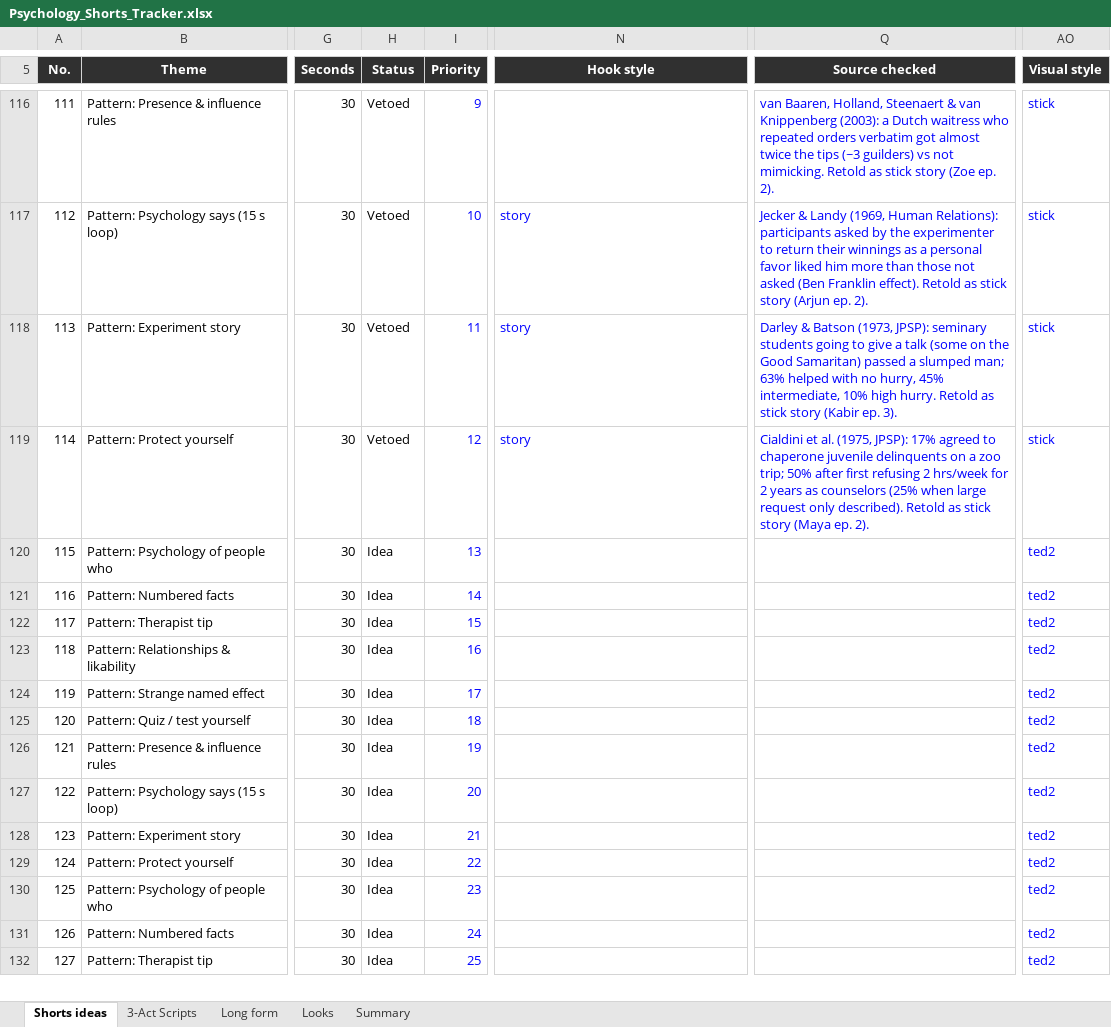
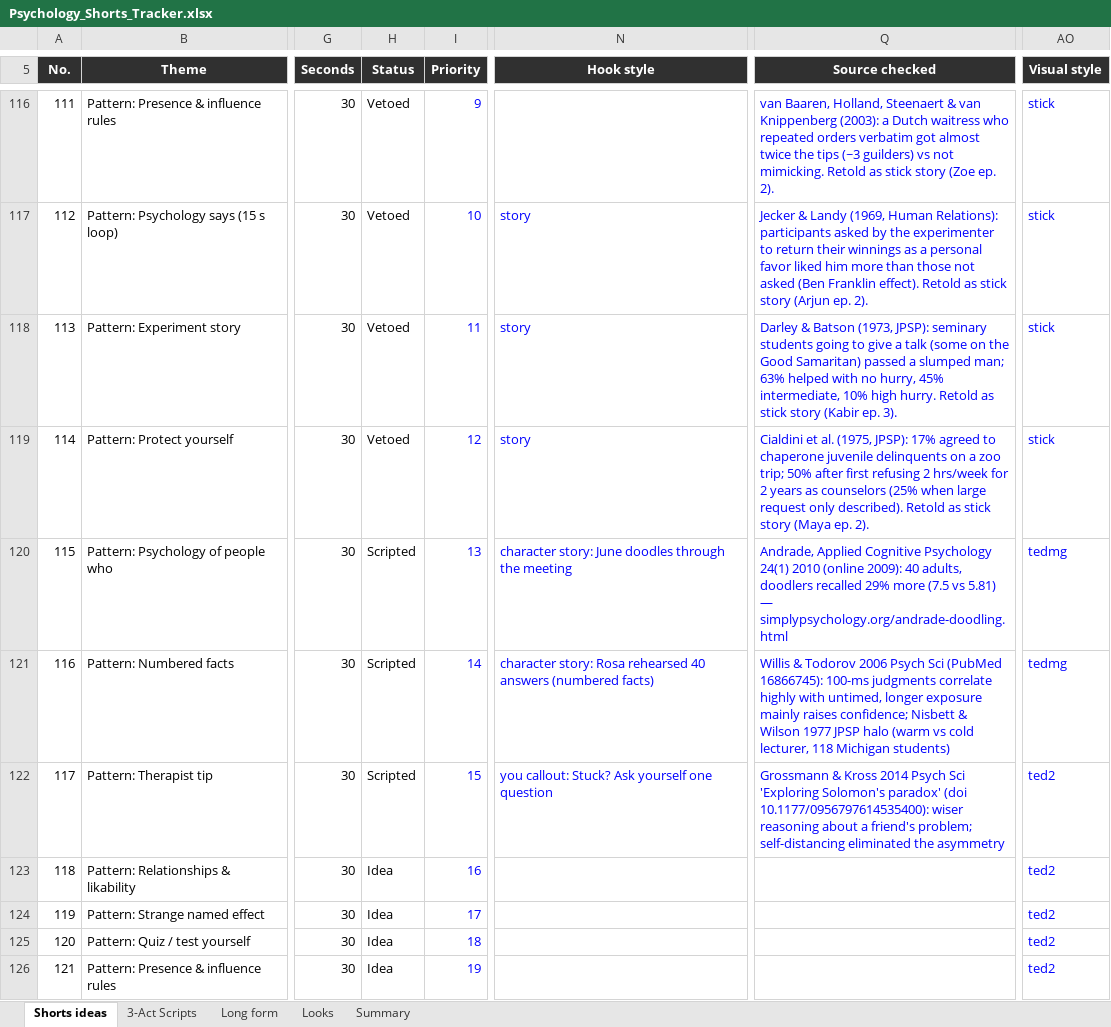
Before and after one commit to SamShark777/motion-as-code, an Excel workbook: shorts/Psychology_Shorts_Tracker.xlsx, sheet Shorts ideas, drawn as a sheet; only a part is shown, gaps mark what is left out; the shorter side is filled out with more unchanged rows; values as stored, in another font and other column widths than the file's, no borders; conditional formats and table styles not drawn; the diff names each change by its address in the sheet, - before the commit and + after, or states it on an @@ line.

```diff
--- a/shorts/Psychology_Shorts_Tracker.xlsx (sheet Shorts ideas)
+++ b/shorts/Psychology_Shorts_Tracker.xlsx (sheet Shorts ideas)
-H120:H122 (Status): Idea
+H120:H122 (Status): Scripted
-N120 (Hook style): (empty)
+N120 (Hook style): character story: June doodles through the meeting
-Q120 (Source checked): (empty)
+Q120 (Source checked): Andrade, Applied Cognitive Psychology 24(1) 2010 (online 2009): 40 adults, doodlers recalled 29% more (7.5 vs 5.81) — simplypsychology.org/andrade-doodling.html
-AO120:AO121 (Visual style): ted2
+AO120:AO121 (Visual style): tedmg
-N121 (Hook style): (empty)
+N121 (Hook style): character story: Rosa rehearsed 40 answers (numbered facts)
-Q121 (Source checked): (empty)
+Q121 (Source checked): Willis & Todorov 2006 Psych Sci (PubMed 16866745): 100-ms judgments correlate highly with untimed, longer exposure mainly raises confidence; Nisbett & Wilson 1977 JPSP halo (warm vs cold lecturer, 118 Michigan students)
-N122 (Hook style): (empty)
+N122 (Hook style): you callout: Stuck? Ask yourself one question
-Q122 (Source checked): (empty)
+Q122 (Source checked): Grossmann & Kross 2014 Psych Sci 'Exploring Solomon's paradox' (doi 10.1177/0956797614535400): wiser reasoning about a friend's problem; self-distancing eliminated the asymmetry
```
Also changed, not shown: 11 other files.
